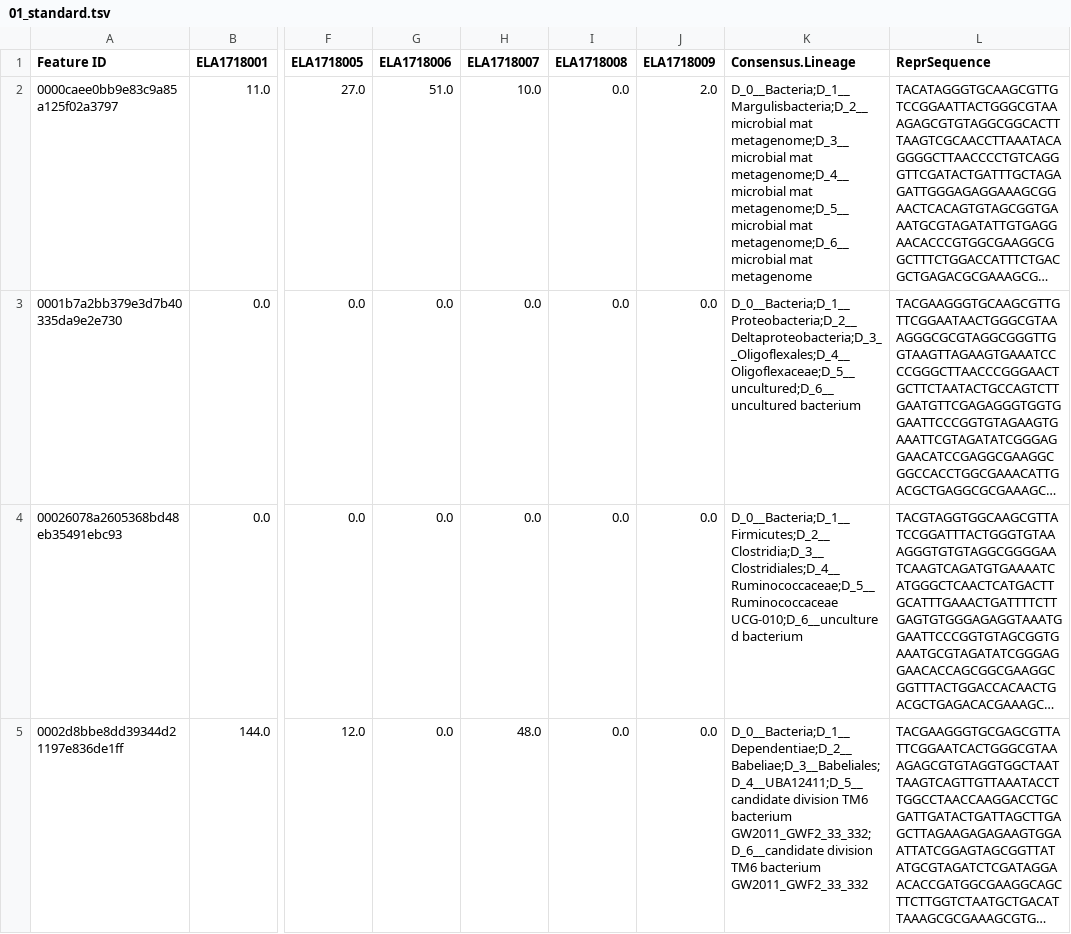
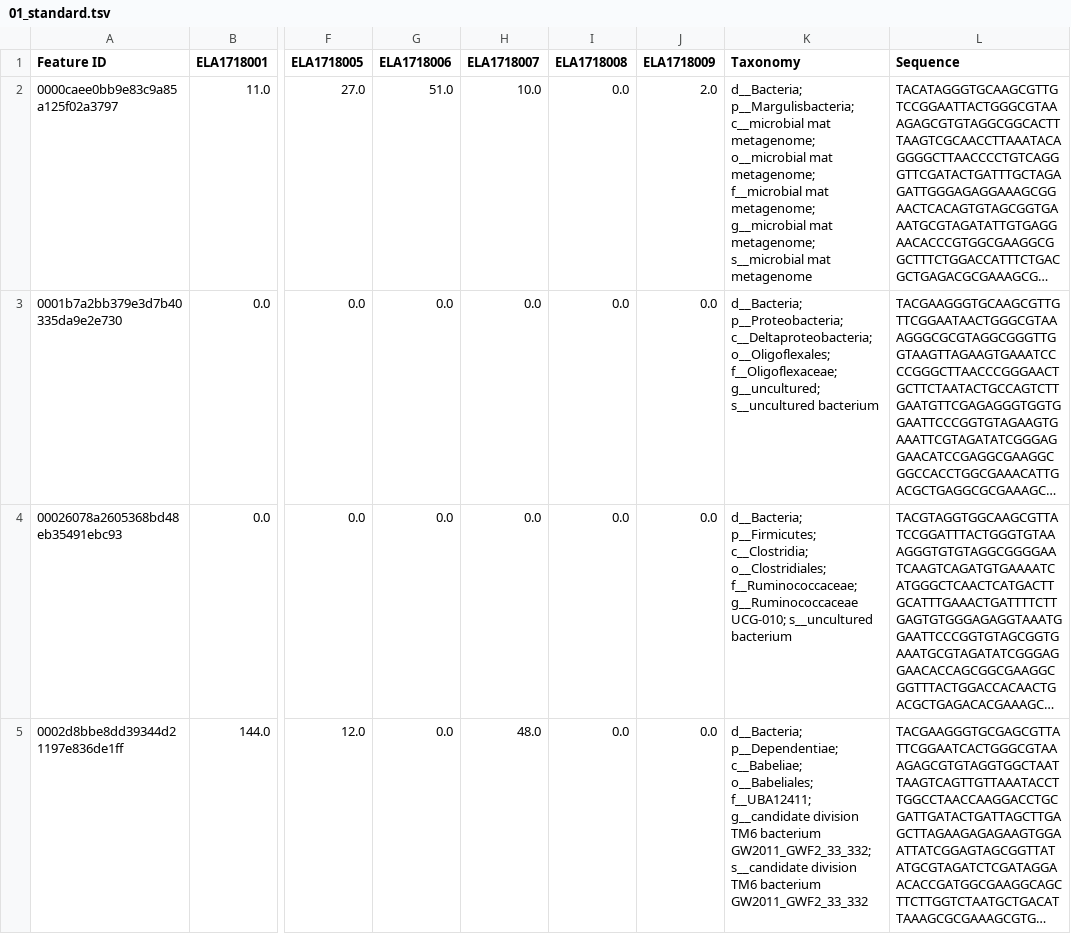
Before and after one commit to jmtsuji/ampliwrangler, a TSV file: testing/tabulate/outputs_expected/01_standard.tsv, drawn as a sheet; only a part is shown, gaps mark what is left out; long unchanged cells end in …; the diff covers the shown part only; the diff names each change by its address in the sheet, - before the commit and + after, or states it on an @@ line.

Commit message:
Debugging tabulate module

```diff
--- a/testing/tabulate/outputs_expected/01_standard.tsv
+++ b/testing/tabulate/outputs_expected/01_standard.tsv
-K1: Consensus.Lineage
+K1: Taxonomy
-L1: ReprSequence
+L1: Sequence
-K2 (Taxonomy): D_0__Bacteria;D_1__Margulisbacteria;D_2__microbial mat metagenome;D_3__microbial mat metagenome;D_4__microbial mat metagenome;D_5__microbial mat metagenome;D_6__microbial mat metagenome
+K2 (Taxonomy): d__Bacteria; p__Margulisbacteria; c__microbial mat metagenome; o__microbial mat metagenome; f__microbial mat metagenome; g__microbial mat metagenome; s__microbial mat metagenome
-K3 (Taxonomy): D_0__Bacteria;D_1__Proteobacteria;D_2__Deltaproteobacteria;D_3__Oligoflexales;D_4__Oligoflexaceae;D_5__uncultured;D_6__uncultured bacterium
+K3 (Taxonomy): d__Bacteria; p__Proteobacteria; c__Deltaproteobacteria; o__Oligoflexales; f__Oligoflexaceae; g__uncultured; s__uncultured bacterium
-K4 (Taxonomy): D_0__Bacteria;D_1__Firmicutes;D_2__Clostridia;D_3__Clostridiales;D_4__Ruminococcaceae;D_5__Ruminococcaceae UCG-010;D_6__uncultured bacterium
+K4 (Taxonomy): d__Bacteria; p__Firmicutes; c__Clostridia; o__Clostridiales; f__Ruminococcaceae; g__Ruminococcaceae UCG-010; s__uncultured bacterium
-K5 (Taxonomy): D_0__Bacteria;D_1__Dependentiae;D_2__Babeliae;D_3__Babeliales;D_4__UBA12411;D_5__candidate division TM6 bacterium GW2011_GWF2_33_332;D_6__candidate division TM6…
+K5 (Taxonomy): d__Bacteria; p__Dependentiae; c__Babeliae; o__Babeliales; f__UBA12411; g__candidate division TM6 bacterium GW2011_GWF2_33_332; s__candidate division TM6…
```
Also changed, not shown: 4 edited cells elsewhere in this file, testing/tabulate/inputs/taxonomy.tsv, testing/tabulate/outputs_expected/02_renamed.tsv, 13 other files.
